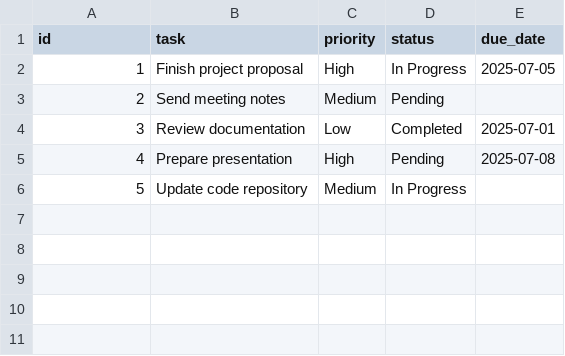
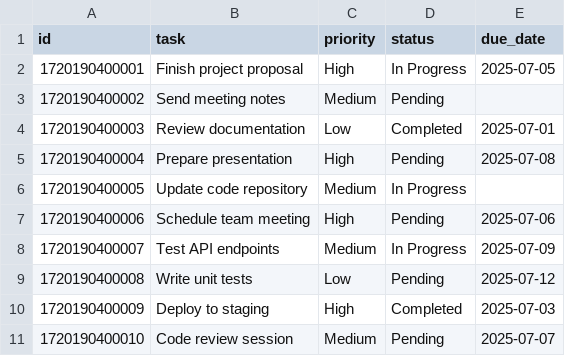
Before and after one commit to simonangel-fong/Project-Serverless-Todo-List, a CSV file: s3/data/todo-list.csv, drawn as a sheet.

```diff
--- a/s3/data/todo-list.csv
+++ b/s3/data/todo-list.csv
@@ -1,6 +1,11 @@
 id,task,priority,status,due_date
-1,Finish project proposal,High,In Progress,2025-07-05
-2,Send meeting notes,Medium,Pending,
-3,Review documentation,Low,Completed,2025-07-01
-4,Prepare presentation,High,Pending,2025-07-08
-5,Update code repository,Medium,In Progress,
+1720190400001,Finish project proposal,High,In Progress,2025-07-05
+1720190400002,Send meeting notes,Medium,Pending,
+1720190400003,Review documentation,Low,Completed,2025-07-01
+1720190400004,Prepare presentation,High,Pending,2025-07-08
+1720190400005,Update code repository,Medium,In Progress,
+1720190400006,Schedule team meeting,High,Pending,2025-07-06
+1720190400007,Test API endpoints,Medium,In Progress,2025-07-09
+1720190400008,Write unit tests,Low,Pending,2025-07-12
+1720190400009,Deploy to staging,High,Completed,2025-07-03
+1720190400010,Code review session,Medium,Pending,2025-07-07
```
Also changed, not shown: 7 other files.
